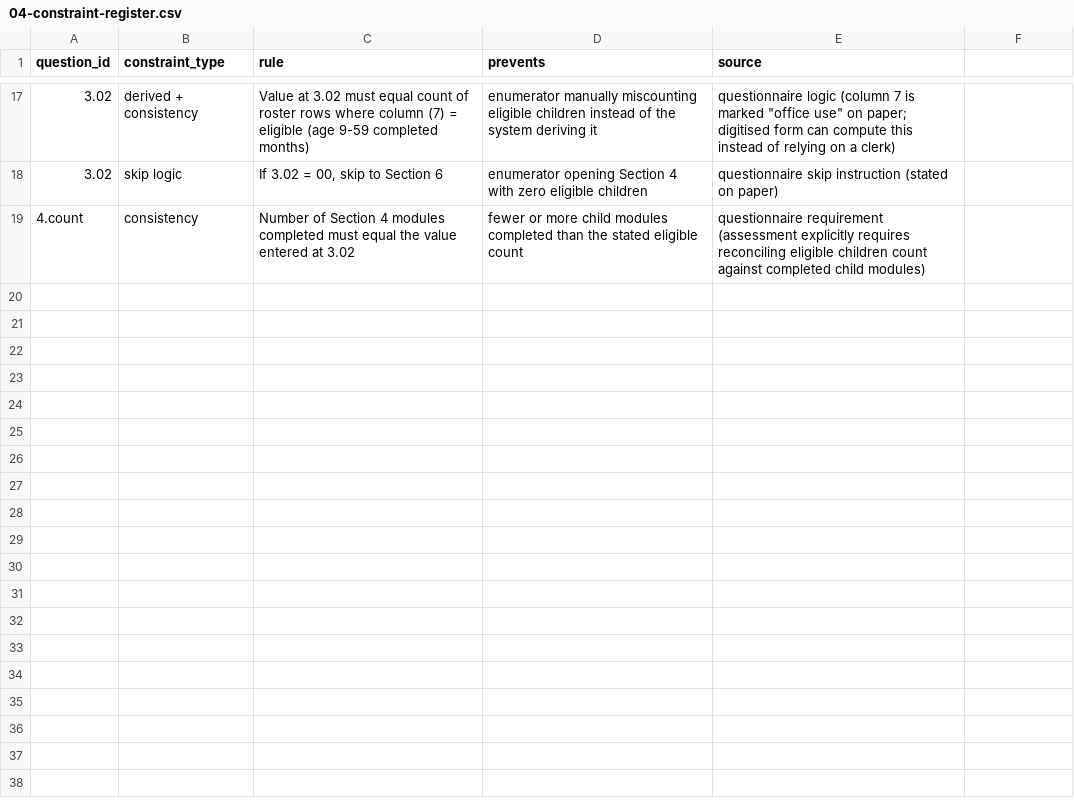
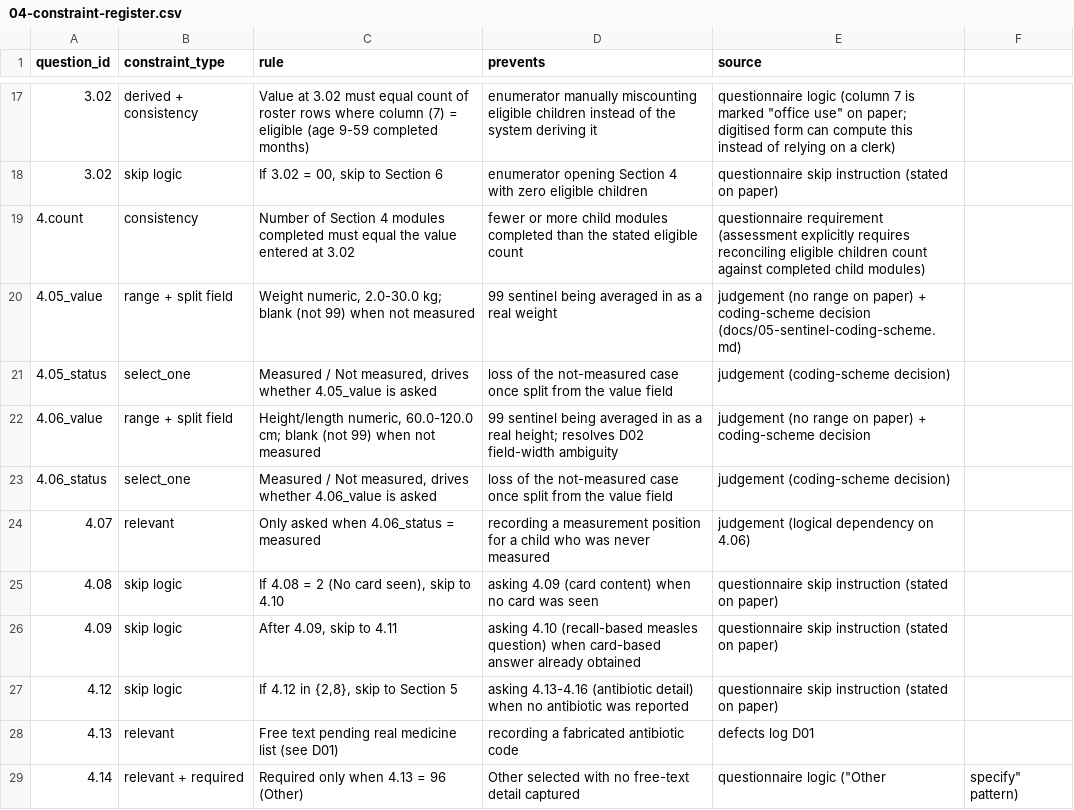
Before and after one commit to AlphaGID/q3-form-design, a CSV file: docs/04-constraint-register.csv, drawn as a sheet; only a part is shown, gaps mark what is left out.

Commit message:
Add sentinel/measurement coding scheme (4.05/4.06) and Section 4 constraint rows

```diff
--- a/docs/04-constraint-register.csv
+++ b/docs/04-constraint-register.csv
@@ -19 +19,11 @@ question_id,constraint_type,rule,prevents,source
 4.count,consistency,Number of Section 4 modules completed must equal the value entered at 3.02,fewer or more child modules completed than the stated eligible count,questionnaire requirement (assessment explicitly requires reconciling eligible children count against completed child modules)
+4.05_value,range + split field,"Weight numeric, 2.0-30.0 kg; blank (not 99) when not measured",99 sentinel being averaged in as a real weight,judgement (no range on paper) + coding-scheme decision (docs/05-sentinel-coding-scheme.md)
+4.05_status,select_one,"Measured / Not measured, drives whether 4.05_value is asked",loss of the not-measured case once split from the value field,judgement (coding-scheme decision)
+4.06_value,range + split field,"Height/length numeric, 60.0-120.0 cm; blank (not 99) when not measured",99 sentinel being averaged in as a real height; resolves D02 field-width ambiguity,judgement (no range on paper) + coding-scheme decision
+4.06_status,select_one,"Measured / Not measured, drives whether 4.06_value is asked",loss of the not-measured case once split from the value field,judgement (coding-scheme decision)
+4.07,relevant,Only asked when 4.06_status = measured,recording a measurement position for a child who was never measured,judgement (logical dependency on 4.06)
+4.08,skip logic,"If 4.08 = 2 (No card seen), skip to 4.10",asking 4.09 (card content) when no card was seen,questionnaire skip instruction (stated on paper)
+4.09,skip logic,"After 4.09, skip to 4.11",asking 4.10 (recall-based measles question) when card-based answer already obtained,questionnaire skip instruction (stated on paper)
+4.12,skip logic,"If 4.12 in {2,8}, skip to Section 5",asking 4.13-4.16 (antibiotic detail) when no antibiotic was reported,questionnaire skip instruction (stated on paper)
+4.13,relevant,Free text pending real medicine list (see D01),recording a fabricated antibiotic code,defects log D01
+4.14,relevant + required,"Required only when 4.13 = 96 (Other)",Other selected with no free-text detail captured,questionnaire logic ("Other, specify" pattern)
```
Also changed, not shown: 1 other file.
